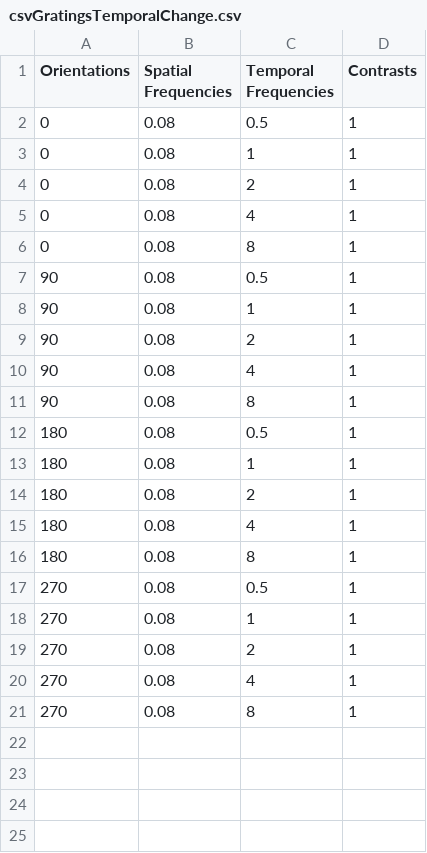
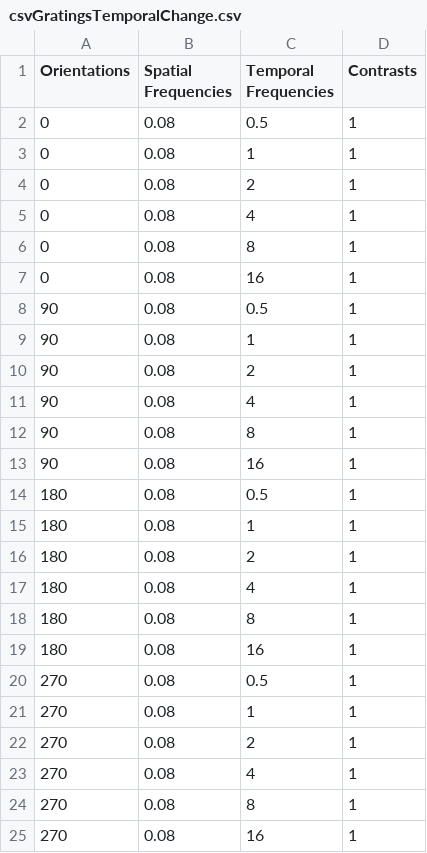
Before and after one commit to Schroeder-Lab/ExperimentalProtocols, a CSV file: Bonvision/Florencia/adaptation_gratings/csvGratingsTemporalChange.csv, drawn as a sheet; the diff names each change by its address in the sheet, - before the commit and + after, or states it on an @@ line.

```diff
--- a/Bonvision/Florencia/adaptation_gratings/csvGratingsTemporalChange.csv
+++ b/Bonvision/Florencia/adaptation_gratings/csvGratingsTemporalChange.csv
+row 7: 0 | 0.08 | 16 | 1
+row 13: 90 | 0.08 | 16 | 1
+row 19: 180 | 0.08 | 16 | 1
+row 25: 270 | 0.08 | 16 | 1
```
Also changed, not shown: Bonvision/Florencia/Oddball drifting/control_oddball.csv, Bonvision/Florencia/Oddball drifting/inverse_oddball.csv, 28 other files.
